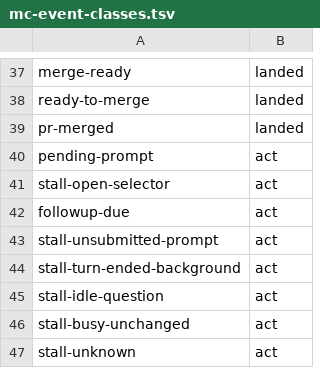
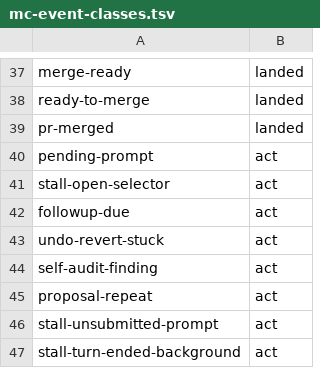
Before and after one commit to inkatze/planwright, a TSV file: config/mc-event-classes.tsv, drawn as a sheet; only a part is shown, gaps mark what is left out; the shorter side is filled out with more unchanged rows; the diff names each change by its address in the sheet, - before the commit and + after, or states it on an @@ line.

Commit message:
fix: list the duty watcher's verb and class its three event kinds

```diff
--- a/config/mc-event-classes.tsv
+++ b/config/mc-event-classes.tsv
+row 43: undo-revert-stuck | act
+row 44: self-audit-finding | act
+row 45: proposal-repeat | act
```
Also changed, not shown: 1 other file.
